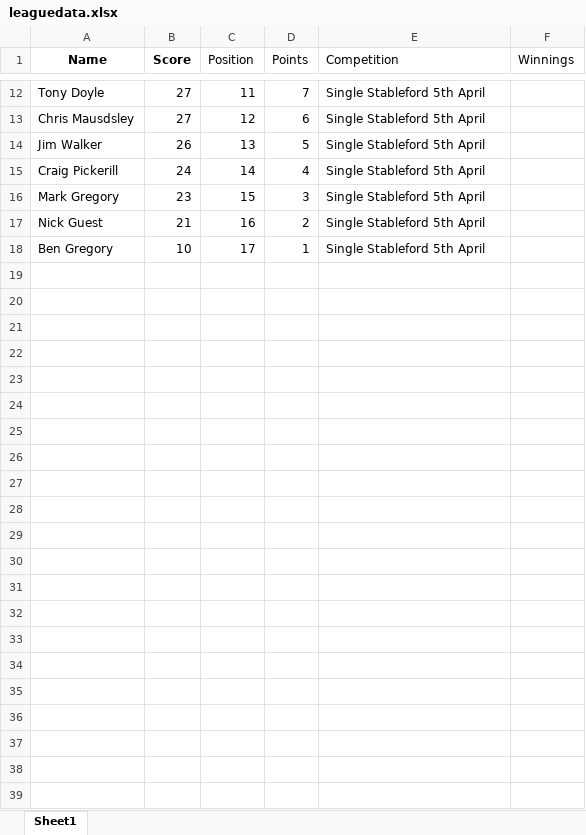
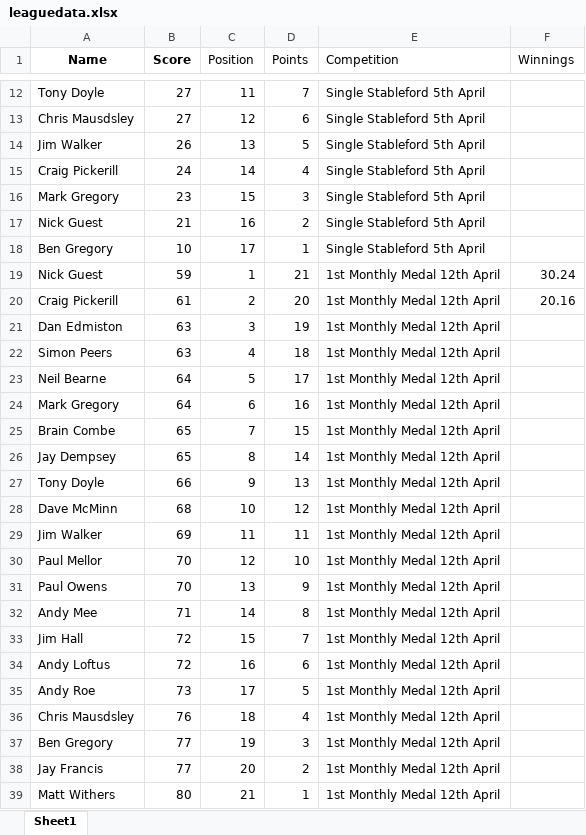
Before and after one commit to CMPtechnik/TheLeague, an Excel workbook: data/leaguedata.xlsx, sheet Sheet1, drawn as a sheet; only a part is shown, gaps mark what is left out; values as stored, in another font and other column widths than the file's, no borders; the diff names each change by its address in the sheet, - before the commit and + after, or states it on an @@ line.

Commit message:
Scores Update
1st Monthly Medal scores uploaded.

```diff
--- a/data/leaguedata.xlsx (sheet Sheet1)
+++ b/data/leaguedata.xlsx (sheet Sheet1)
+row 19: Nick Guest | 59 | 1 | 21 | 1st Monthly Medal 12th April | 30.24
+row 20: Craig Pickerill | 61 | 2 | 20 | 1st Monthly Medal 12th April | 20.16
+row 21: Dan Edmiston | 63 | 3 | 19 | 1st Monthly Medal 12th April
+row 22: Simon Peers | 63 | 4 | 18 | 1st Monthly Medal 12th April
+row 23: Neil Bearne | 64 | 5 | 17 | 1st Monthly Medal 12th April
+row 24: Mark Gregory | 64 | 6 | 16 | 1st Monthly Medal 12th April
+row 25: Brain Combe | 65 | 7 | 15 | 1st Monthly Medal 12th April
+row 26: Jay Dempsey | 65 | 8 | 14 | 1st Monthly Medal 12th April
+row 27: Tony Doyle | 66 | 9 | 13 | 1st Monthly Medal 12th April
+row 28: Dave McMinn | 68 | 10 | 12 | 1st Monthly Medal 12th April
+row 29: Jim Walker | 69 | 11 | 11 | 1st Monthly Medal 12th April
+row 30: Paul Mellor | 70 | 12 | 10 | 1st Monthly Medal 12th April
+row 31: Paul Owens | 70 | 13 | 9 | 1st Monthly Medal 12th April
+row 32: Andy Mee | 71 | 14 | 8 | 1st Monthly Medal 12th April
+row 33: Jim Hall | 72 | 15 | 7 | 1st Monthly Medal 12th April
+row 34: Andy Loftus | 72 | 16 | 6 | 1st Monthly Medal 12th April
+row 35: Andy Roe | 73 | 17 | 5 | 1st Monthly Medal 12th April
+row 36: Chris Mausdsley | 76 | 18 | 4 | 1st Monthly Medal 12th April
+row 37: Ben Gregory | 77 | 19 | 3 | 1st Monthly Medal 12th April
+row 38: Jay Francis | 77 | 20 | 2 | 1st Monthly Medal 12th April
+row 39: Matt Withers | 80 | 21 | 1 | 1st Monthly Medal 12th April
```
Also changed, not shown: 1 other file.
